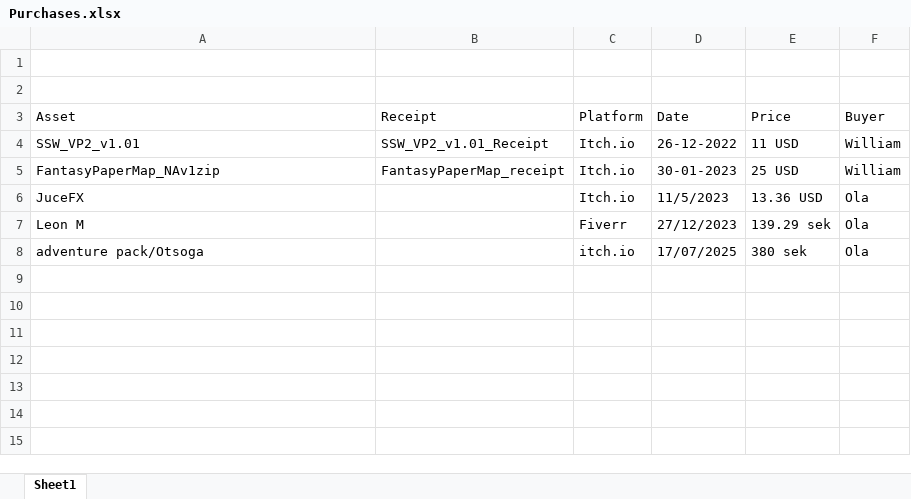
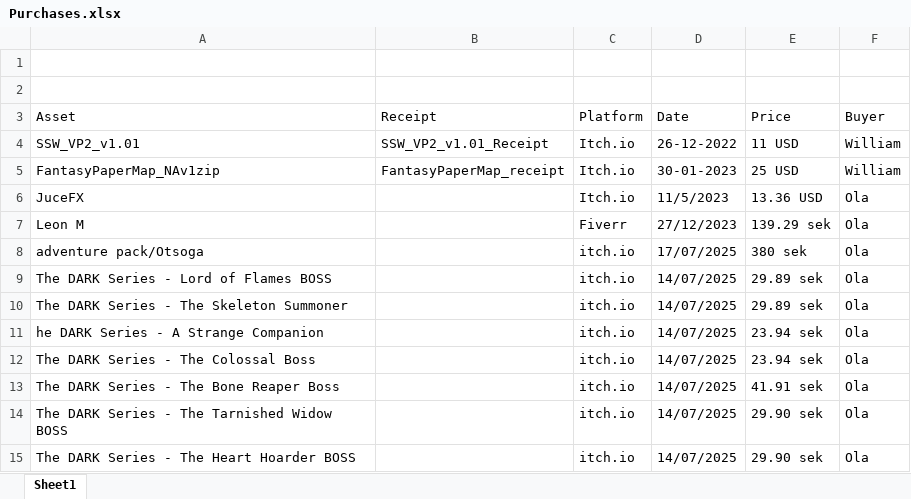
Before and after one commit to willhlm/happy_ville, an Excel workbook: Aseprite/Purchased/Purchases.xlsx, sheet Sheet1, drawn as a sheet; values as stored, in another font and other column widths than the file's, no borders; the diff names each change by its address in the sheet, - before the commit and + after, or states it on an @@ line.

```diff
--- a/Aseprite/Purchased/Purchases.xlsx (sheet Sheet1)
+++ b/Aseprite/Purchased/Purchases.xlsx (sheet Sheet1)
+row 9: The DARK Series - Lord of Flames BOSS |  | itch.io | 14/07/2025 | 29.89 sek | Ola
+row 10: The DARK Series - The Skeleton Summoner |  | itch.io | 14/07/2025 | 29.89 sek | Ola
+row 11: he DARK Series - A Strange Companion |  | itch.io | 14/07/2025 | 23.94 sek | Ola
+row 12: The DARK Series - The Colossal Boss |  | itch.io | 14/07/2025 | 23.94 sek | Ola
+row 13: The DARK Series - The Bone Reaper Boss |  | itch.io | 14/07/2025 | 41.91 sek | Ola
+row 14: The DARK Series - The Tarnished Widow BOSS |  | itch.io | 14/07/2025 | 29.90 sek | Ola
+row 15: The DARK Series - The Heart Hoarder BOSS |  | itch.io | 14/07/2025 | 29.90 sek | Ola
```
Also changed, not shown: 57 other files.
